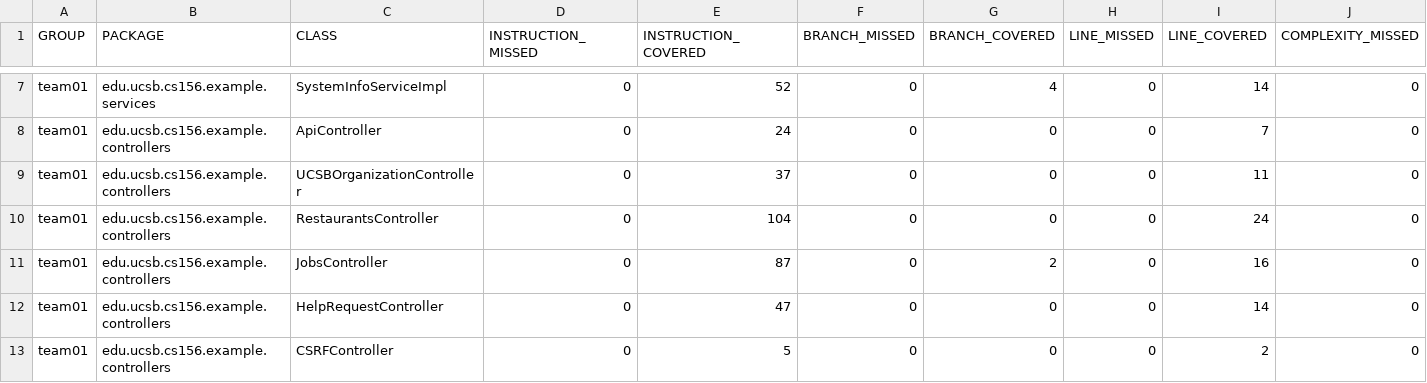
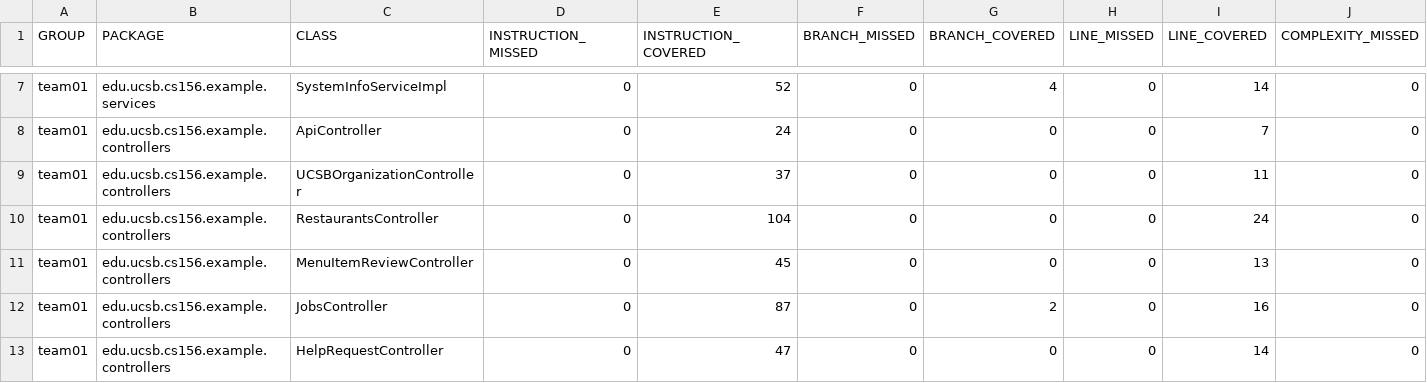
Before and after one commit to ucsb-cs156-f25/team01-f25-04, a CSV file: jacoco/jacoco.csv, drawn as a sheet; only a part is shown, gaps mark what is left out; the shorter side is filled out with more unchanged rows; rows hold the shown columns only; the diff names each change by its address in the sheet, - before the commit and + after, or states it on an @@ line.

Commit message:
Deploying to gh-pages from @ ucsb-cs156-f25/team01-f25-04@4e32621a0034893082ae0b04f8560bcfeae872d3 🚀

```diff
--- a/jacoco/jacoco.csv
+++ b/jacoco/jacoco.csv
+row 11: team01 | edu.ucsb.cs156.example.controllers | MenuItemReviewController | 0 | 45 | 0 | 0 | 0 | 13 | 0
```
Also changed, not shown: 7 other files.
